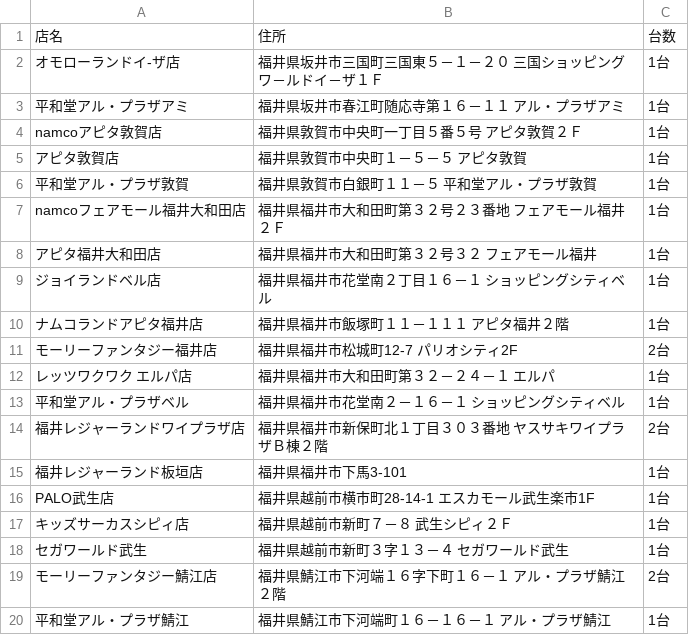
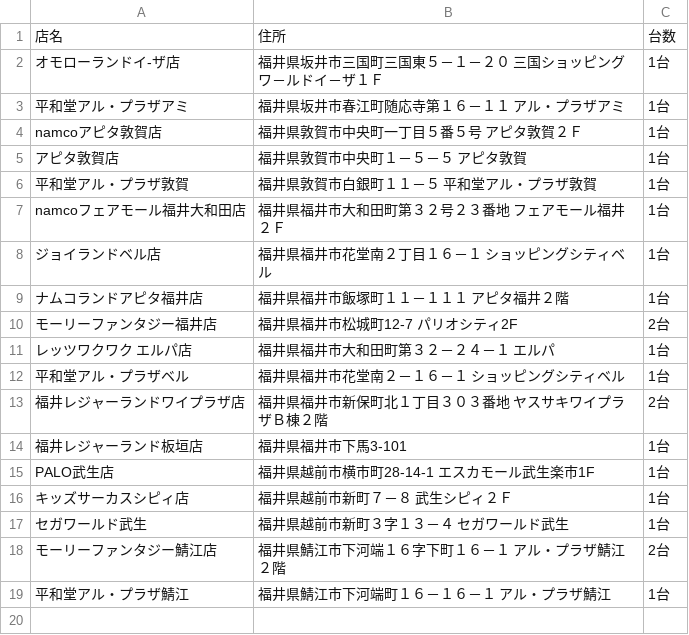
Before and after one commit to eagletmt/idolmap-data, a CSV file: aikatsu/福井県.csv, drawn as a sheet.

```diff
--- a/aikatsu/福井県.csv
+++ b/aikatsu/福井県.csv
@@ -7,3 +7,2 @@ namcoアピタ敦賀店,福井県敦賀市中央町一丁目５番５号 アピ
 namcoフェアモール福井大和田店,福井県福井市大和田町第３２号２３番地 フェアモール福井２Ｆ,1台
-アピタ福井大和田店,福井県福井市大和田町第３２号３２ フェアモール福井,1台
 ジョイランドベル店,福井県福井市花堂南２丁目１６－１ ショッピングシティベル,1台
```
Also changed, not shown: aikatsu/東京都.csv, aikatsu/神奈川県.csv, 2 other files.
